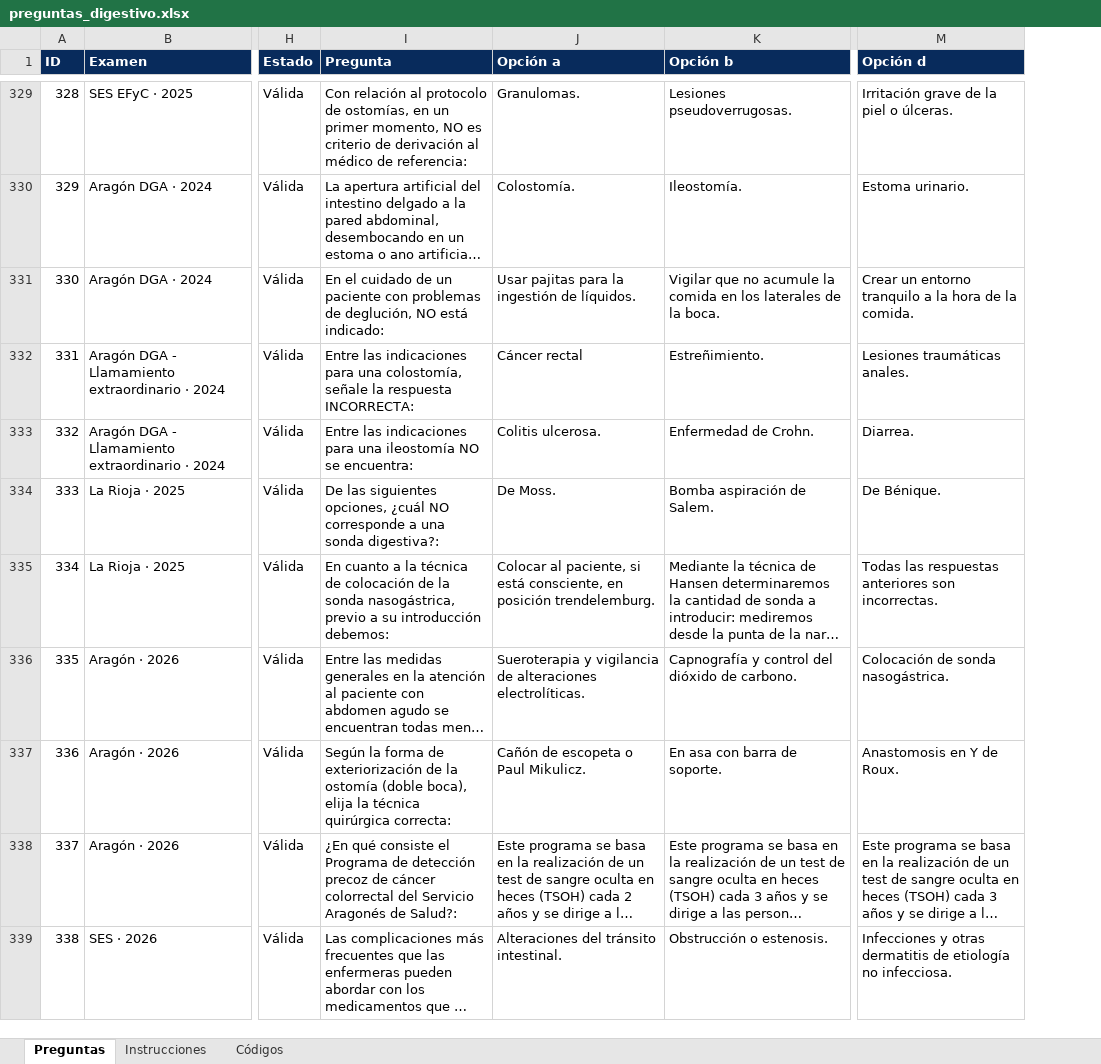
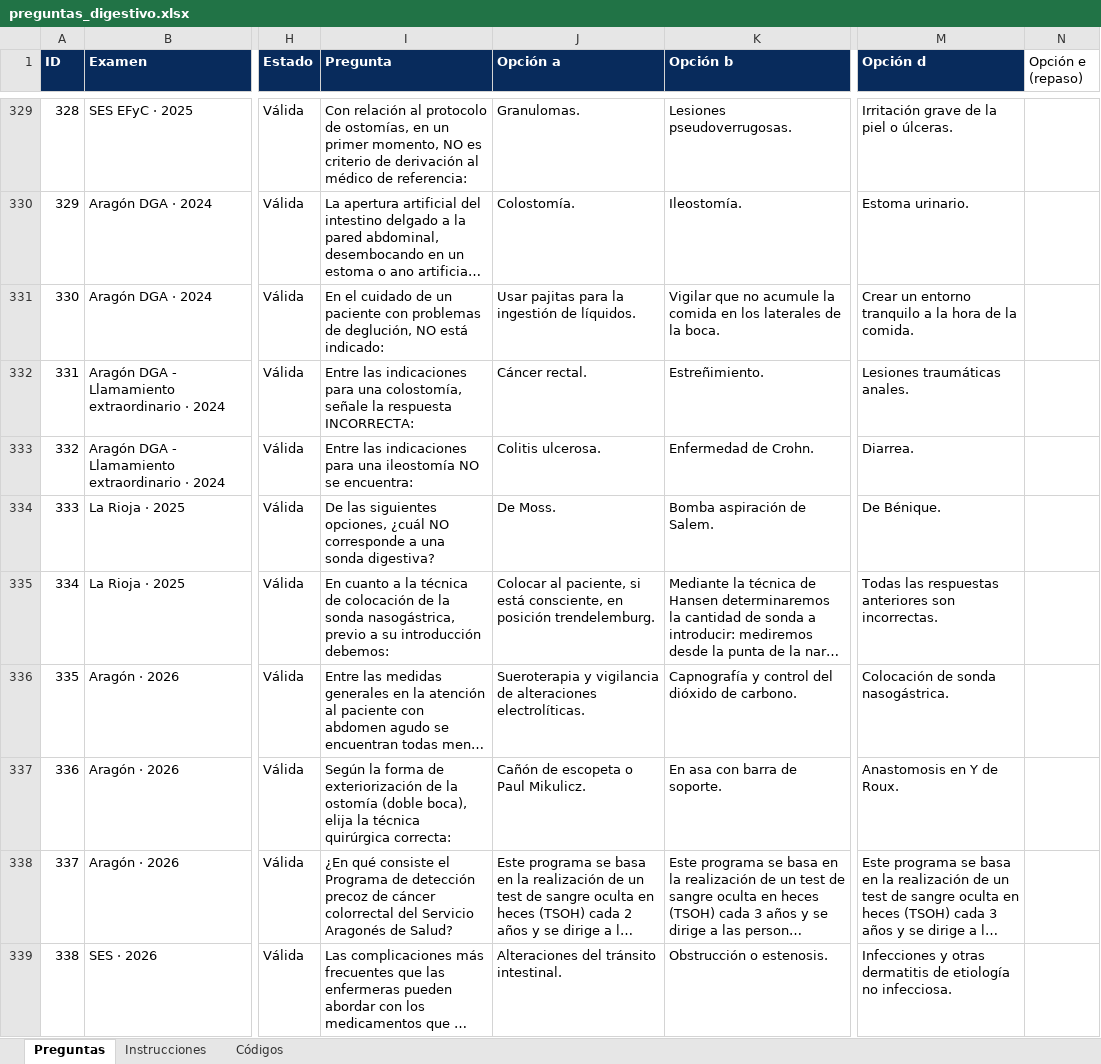
Before and after one commit to amtorresp/opolab, an Excel workbook: datos/digestivo/preguntas_digestivo.xlsx, sheet Preguntas, drawn as a sheet; only a part is shown, gaps mark what is left out; long unchanged cells end in …; values as stored, in another font and other column widths than the file's, no borders; the diff covers the shown part only; the diff names each change by its address in the sheet, - before the commit and + after, or states it on an @@ line.

```diff
--- a/datos/digestivo/preguntas_digestivo.xlsx (sheet Preguntas)
+++ b/datos/digestivo/preguntas_digestivo.xlsx (sheet Preguntas)
+column N (Opción e (repaso)), empty
-J332 (Opción a): Cáncer rectal
+J332 (Opción a): Cáncer rectal.
-I334 (Pregunta): …una sonda digestiva?:
+I334 (Pregunta): …una sonda digestiva?
-I338 (Pregunta): …Aragonés de Salud?:
+I338 (Pregunta): …Aragonés de Salud?
```
Also changed, not shown: 5 added rows and 229 edited cells elsewhere in this sheet, sheet Instrucciones, 9 other files.
